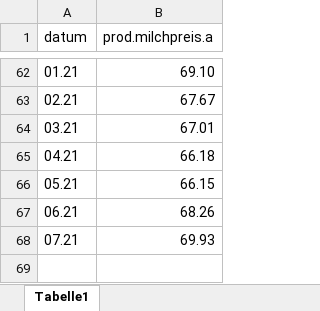
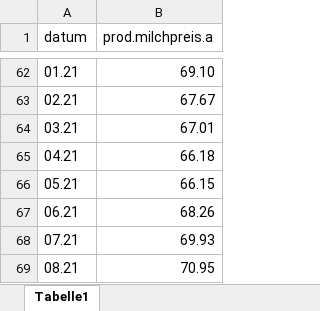
Before and after one commit to JHahn96/yogurt-prediction, an Excel workbook: data_hs21_pred/milchpreis.xlsx, sheet Tabelle1, drawn as a sheet; only a part is shown, gaps mark what is left out; values as stored, in another font and other column widths than the file's, no borders; the diff names each change by its address in the sheet, - before the commit and + after, or states it on an @@ line.

```diff
--- a/data_hs21_pred/milchpreis.xlsx (sheet Tabelle1)
+++ b/data_hs21_pred/milchpreis.xlsx (sheet Tabelle1)
+row 69: 08.21 | 70.95
```
Also changed, not shown: data_hs21_pred/yogurt.xlsx, 41 other files.
